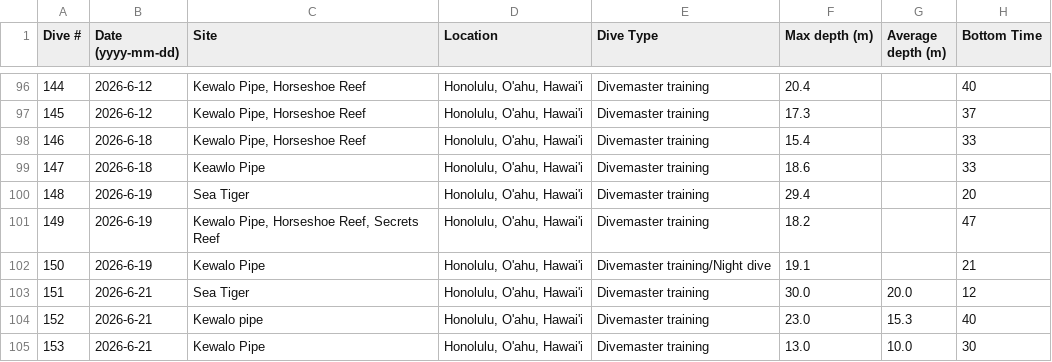
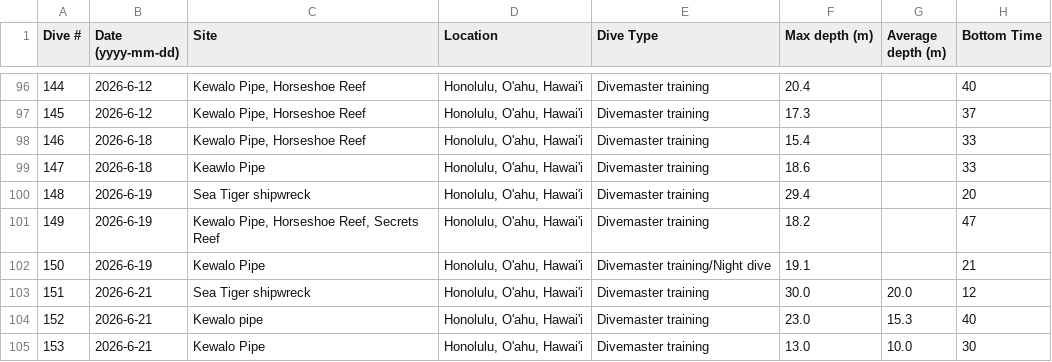
Before and after one commit to mayamegret/mayamegret.github.io, a CSV file: assets/data/divelog.csv, drawn as a sheet; only a part is shown, gaps mark what is left out; the diff covers the shown part only; the diff names each change by its address in the sheet, - before the commit and + after, or states it on an @@ line.

Commit message:
Add files via upload

```diff
--- a/assets/data/divelog.csv
+++ b/assets/data/divelog.csv
-C100 (Site): Sea Tiger
+C100 (Site): Sea Tiger shipwreck
-C103 (Site): Sea Tiger
+C103 (Site): Sea Tiger shipwreck
```
Also changed, not shown: 2 added rows and 8 edited cells elsewhere in this file.
